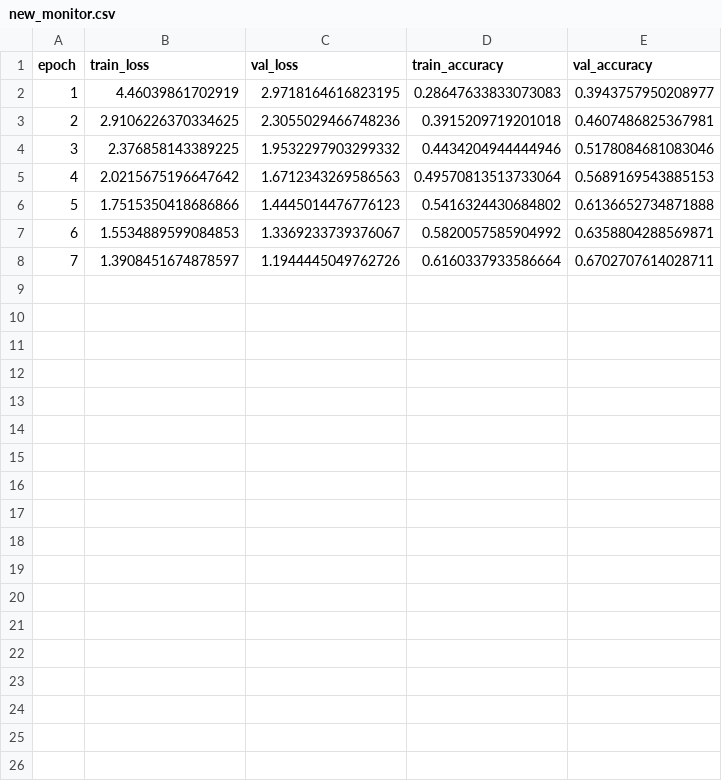
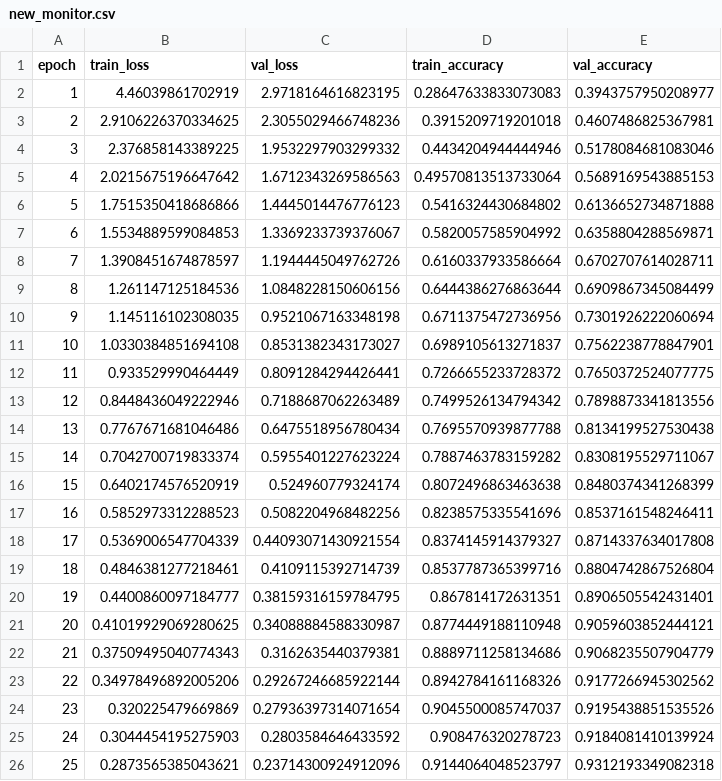
Before and after one commit to bishwajyotichaudhary46/memory_lookup, a CSV file: research/new_monitor.csv, drawn as a sheet.

```diff
--- a/research/new_monitor.csv
+++ b/research/new_monitor.csv
@@ -8 +8,19 @@ epoch,train_loss,val_loss,train_accuracy,val_accuracy
 7,1.3908451674878597,1.1944445049762726,0.6160337933586664,0.6702707614028711
+8,1.261147125184536,1.0848228150606156,0.6444386276863644,0.6909867345084499
+9,1.145116102308035,0.9521067163348198,0.6711375472736956,0.7301926222060694
+10,1.0330384851694108,0.8531382343173027,0.6989105613271837,0.7562238778847901
+11,0.933529990464449,0.8091284294426441,0.7266655233728372,0.7650372524077775
+12,0.8448436049222946,0.7188687062263489,0.7499526134794342,0.7898873341813556
+13,0.7767671681046486,0.6475518956780434,0.7695570939877788,0.8134199527530438
+14,0.7042700719833374,0.5955401227623224,0.7887463783159282,0.8308195529711067
+15,0.6402174576520919,0.524960779324174,0.8072496863463638,0.8480374341268399
+16,0.5852973312288523,0.5082204968482256,0.8238575335541696,0.8537161548246411
+17,0.5369006547704339,0.44093071430921554,0.8374145914379327,0.8714337634017808
+18,0.4846381277218461,0.4109115392714739,0.8537787365399716,0.8804742867526804
+19,0.4400860097184777,0.38159316159784795,0.867814172631351,0.8906505542431401
+20,0.41019929069280625,0.34088884588330987,0.8774449188110948,0.9059603852444121
+21,0.37509495040774343,0.3162635440379381,0.8889711258134686,0.9068235507904779
+22,0.34978496892005206,0.29267246685922144,0.8942784161168326,0.9177266945302562
+23,0.320225479669869,0.27936397314071654,0.9045500085747037,0.9195438851535526
+24,0.3044454195275903,0.2803584646433592,0.908476320278723,0.9184081410139924
+25,0.2873565385043621,0.23714300924912096,0.9144064048523797,0.9312193349082318
```
Also changed, not shown: 5 other files.
